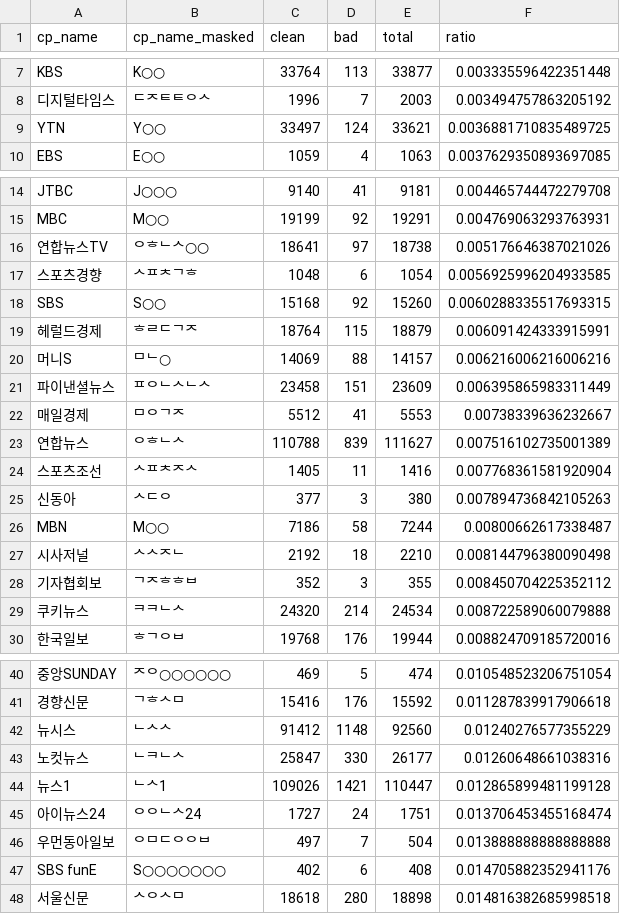
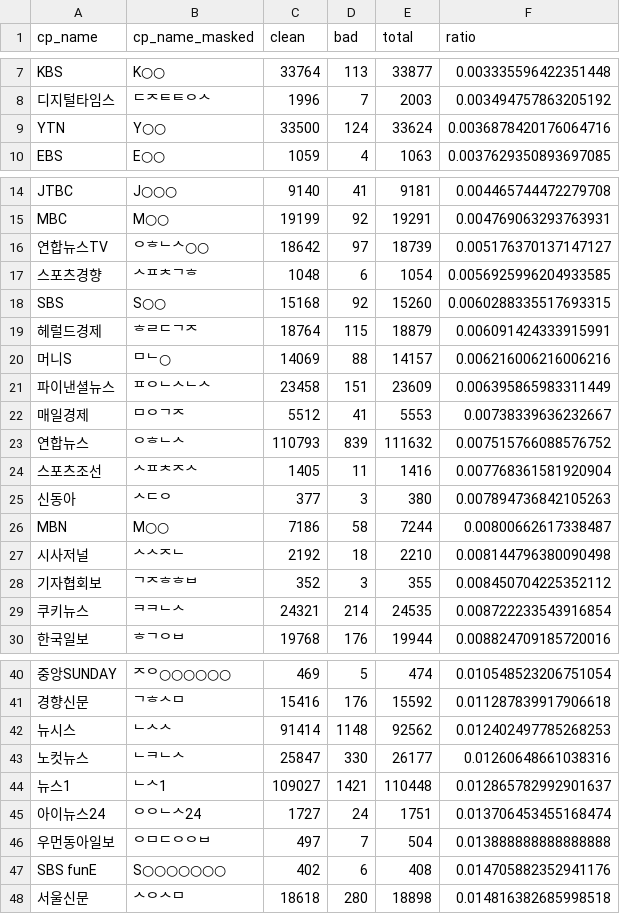
Before and after one commit to newshunter12/done-it-again, a CSV file: _data/stats_best_cps.csv, drawn as a sheet; only a part is shown, gaps mark what is left out.

```diff
--- a/_data/stats_best_cps.csv
+++ b/_data/stats_best_cps.csv
@@ -8,3 +8,3 @@ KBS,K○○,33764,113,33877,0.003335596422351448
 디지털타임스,ᄃᄌᄐᄐᄋᄉ,1996,7,2003,0.003494757863205192
-YTN,Y○○,33497,124,33621,0.0036881710835489725
+YTN,Y○○,33500,124,33624,0.0036878420176064716
 EBS,E○○,1059,4,1063,0.0037629350893697085
@@ -15,3 +15,3 @@ JTBC,J○○○,9140,41,9181,0.004465744472279708
 MBC,M○○,19199,92,19291,0.004769063293763931
-연합뉴스TV,ᄋᄒᄂᄉ○○,18641,97,18738,0.005176646387021026
+연합뉴스TV,ᄋᄒᄂᄉ○○,18642,97,18739,0.005176370137147127
 스포츠경향,ᄉᄑᄎᄀᄒ,1048,6,1054,0.0056925996204933585
@@ -22,3 +22,3 @@ SBS,S○○,15168,92,15260,0.0060288335517693315
 매일경제,ᄆᄋᄀᄌ,5512,41,5553,0.00738339636232667
-연합뉴스,ᄋᄒᄂᄉ,110788,839,111627,0.007516102735001389
+연합뉴스,ᄋᄒᄂᄉ,110793,839,111632,0.007515766088576752
 스포츠조선,ᄉᄑᄎᄌᄉ,1405,11,1416,0.007768361581920904
@@ -28,3 +28,3 @@ MBN,M○○,7186,58,7244,0.00800662617338487
 기자협회보,ᄀᄌᄒᄒᄇ,352,3,355,0.008450704225352112
-쿠키뉴스,ᄏᄏᄂᄉ,24320,214,24534,0.008722589060079888
+쿠키뉴스,ᄏᄏᄂᄉ,24321,214,24535,0.008722233543916854
 한국일보,ᄒᄀᄋᄇ,19768,176,19944,0.008824709185720016
@@ -41,5 +41,5 @@ MBN,M○○,7186,58,7244,0.00800662617338487
 경향신문,ᄀᄒᄉᄆ,15416,176,15592,0.011287839917906618
-뉴시스,ᄂᄉᄉ,91412,1148,92560,0.01240276577355229
+뉴시스,ᄂᄉᄉ,91414,1148,92562,0.012402497785268253
 노컷뉴스,ᄂᄏᄂᄉ,25847,330,26177,0.01260648661038316
-뉴스1,ᄂᄉ1,109026,1421,110447,0.012865899481199128
+뉴스1,ᄂᄉ1,109027,1421,110448,0.012865782992901637
 아이뉴스24,ᄋᄋᄂᄉ24,1727,24,1751,0.013706453455168474
```
Also changed, not shown: _data/stats.csv, _data/stats_daily.csv, 1 other file.
